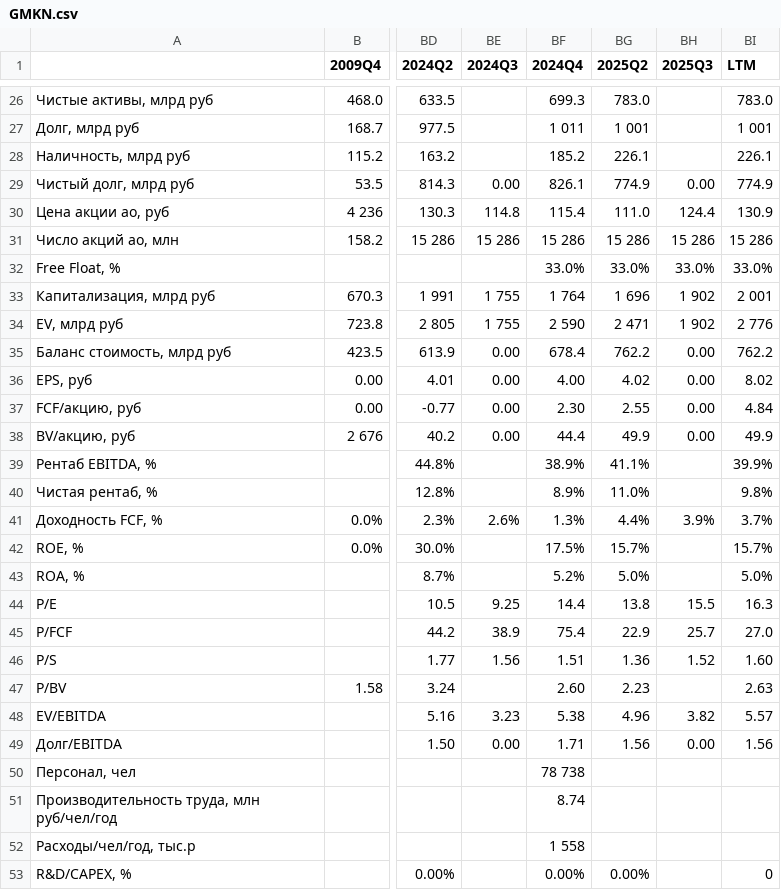
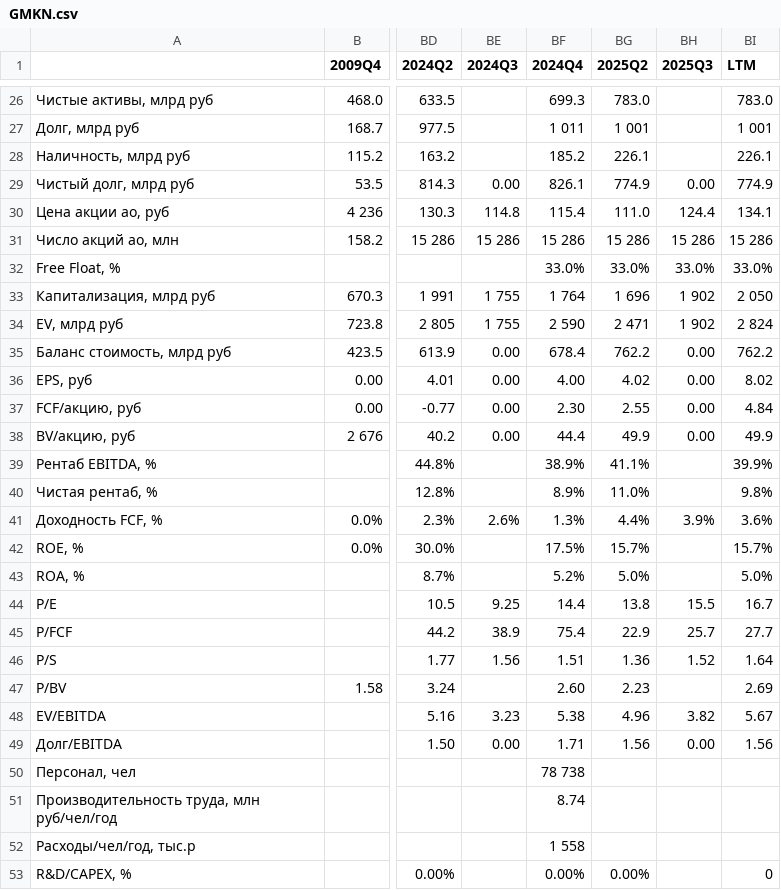
Before and after one commit to MaximKiryakin/Diploma, a CSV file: masters/data/multiplicators/GMKN.csv, drawn as a sheet; only a part is shown, gaps mark what is left out; the diff names each change by its address in the sheet, - before the commit and + after, or states it on an @@ line.

```diff
--- a/masters/data/multiplicators/GMKN.csv
+++ b/masters/data/multiplicators/GMKN.csv
-BI30 (LTM): 130.9
+BI30 (LTM): 134.1
-BI33 (LTM): 2 001
+BI33 (LTM): 2 050
-BI34 (LTM): 2 776
+BI34 (LTM): 2 824
-BI41 (LTM): 3.7%
+BI41 (LTM): 3.6%
-BI44 (LTM): 16.3
+BI44 (LTM): 16.7
-BI45 (LTM): 27.0
+BI45 (LTM): 27.7
-BI46 (LTM): 1.60
+BI46 (LTM): 1.64
-BI47 (LTM): 2.63
+BI47 (LTM): 2.69
-BI48 (LTM): 5.57
+BI48 (LTM): 5.67
```
Also changed, not shown: masters/data/multiplicators/FESH.csv, masters/data/multiplicators/GAZP.csv, 19 other files.
